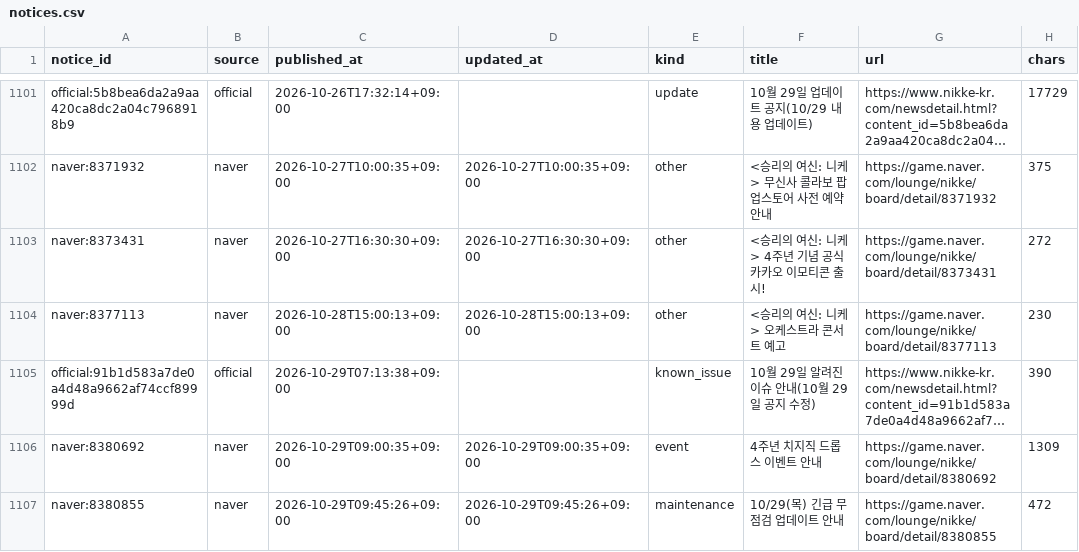
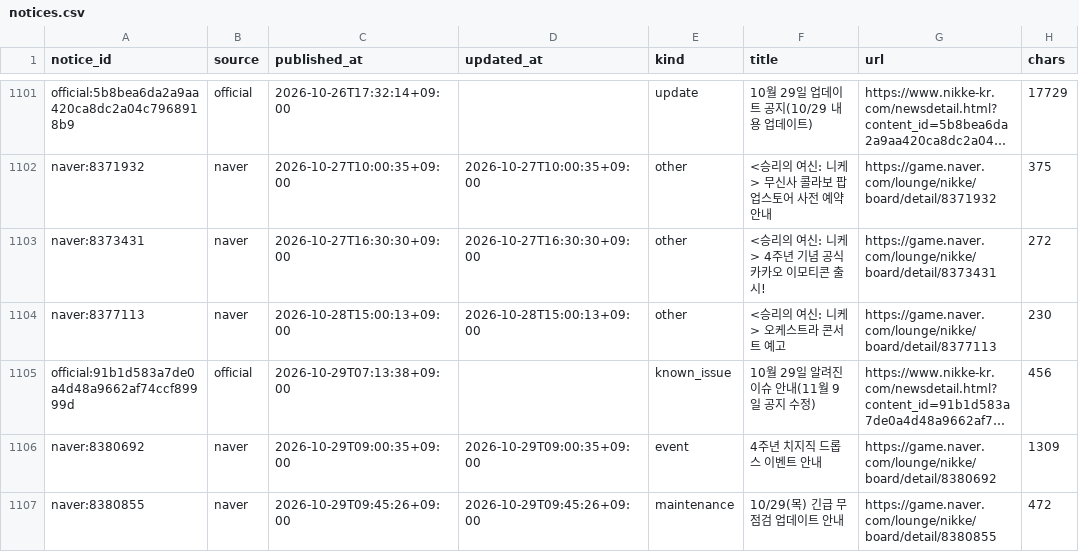
Before and after one commit to Jgaram/nikke-analysis, a CSV file: data/processed/notices.csv, drawn as a sheet; only a part is shown, gaps mark what is left out; long unchanged cells end in …; the diff names each change by its address in the sheet, - before the commit and + after, or states it on an @@ line.

```diff
--- a/data/processed/notices.csv
+++ b/data/processed/notices.csv
-F1105 (title): 10월 29일 알려진 이슈 안내(10월 29일 공지 수정)
+F1105 (title): 10월 29일 알려진 이슈 안내(11월 9일 공지 수정)
-H1105 (chars): 390
+H1105 (chars): 456
```
Also changed, not shown: 2 other files.
